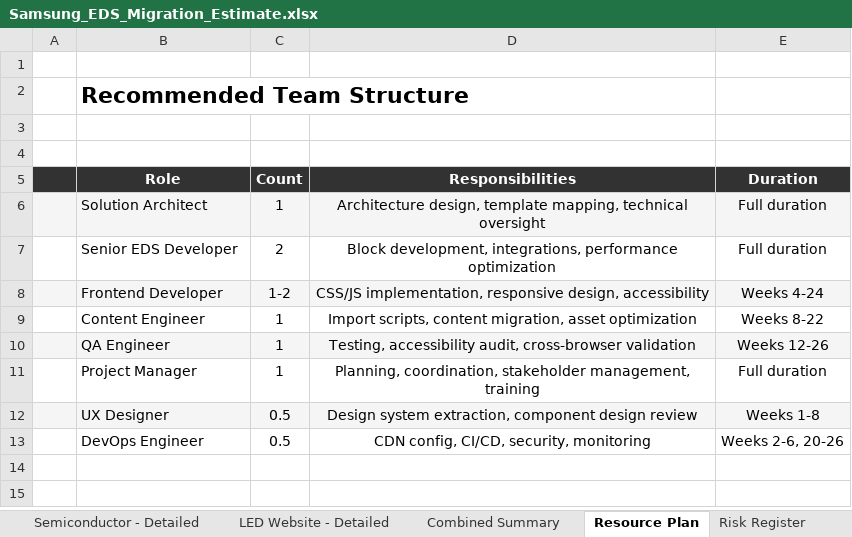
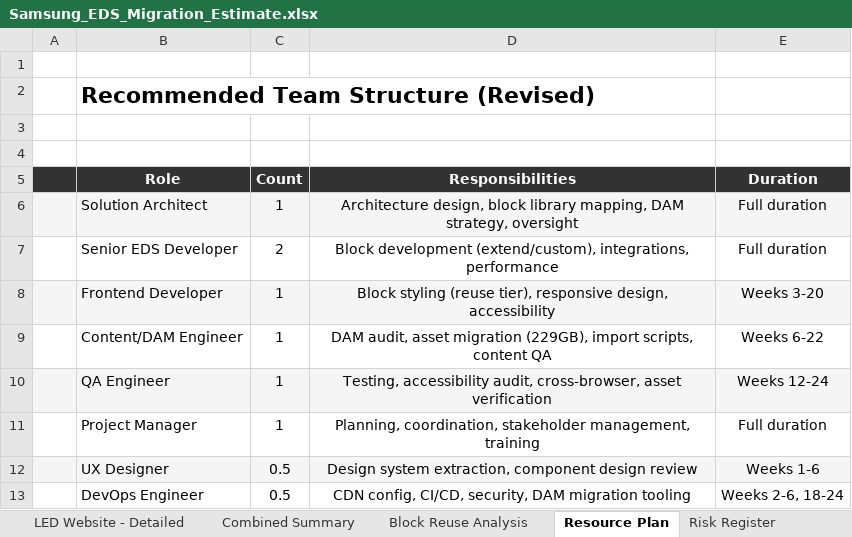
Before and after one commit to riteskum/lge-be-eds, an Excel workbook: Samsung_EDS_Migration_Estimate.xlsx, sheet Resource Plan, drawn as a sheet; values as stored, in another font and other column widths than the file's, no borders; the diff names each change by its address in the sheet, - before the commit and + after, or states it on an @@ line.

Commit message:
Update 3 files
Automated migration updates generated by Experience Modernization Agent.

Changed files (3):
- Samsung_EDS_Migration_Estimate.xlsx
- Samsung_EDS_Migration_Executive_Summary.md
- generate_estimate.py

```diff
--- a/Samsung_EDS_Migration_Estimate.xlsx (sheet Resource Plan)
+++ b/Samsung_EDS_Migration_Estimate.xlsx (sheet Resource Plan)
+sheet tab: Block Reuse Analysis
-B2 (Role): Recommended Team Structure
+B2 (Role): Recommended Team Structure (Revised)
-D6 (Responsibilities): Architecture design, template mapping, technical oversight
+D6 (Responsibilities): Architecture design, block library mapping, DAM strategy, oversight
-D7 (Responsibilities): Block development, integrations, performance optimization
+D7 (Responsibilities): Block development (extend/custom), integrations, performance
-C8 (Count): 1-2
+C8 (Count): 1
-D8 (Responsibilities): CSS/JS implementation, responsive design,…
+D8 (Responsibilities): Block styling (reuse tier), responsive design,…
-E8 (Duration): Weeks 4-24
+E8 (Duration): Weeks 3-20
-B9 (Role): Content Engineer
+B9 (Role): Content/DAM Engineer
-D9 (Responsibilities): Import scripts, content migration, asset optimization
+D9 (Responsibilities): DAM audit, asset migration (229GB), import scripts, content QA
-E9 (Duration): Weeks 8-22
+E9 (Duration): Weeks 6-22
-D10 (Responsibilities): …accessibility audit, cross-browser validation
+D10 (Responsibilities): …accessibility audit, cross-browser, asset verification
-E10 (Duration): Weeks 12-26
+E10 (Duration): Weeks 12-24
-E12 (Duration): Weeks 1-8
+E12 (Duration): Weeks 1-6
-D13 (Responsibilities): CDN config, CI/CD, security, monitoring
+D13 (Responsibilities): CDN config, CI/CD, security, DAM migration tooling
-E13 (Duration): Weeks 2-6, 20-26
+E13 (Duration): Weeks 2-6, 18-24
```
Also changed, not shown: sheet Semiconductor - Detailed, sheet Combined Summary, sheet LED Website - Detailed, sheet Executive Summary, sheet Risk Register, sheet Timeline, 2 other files.
